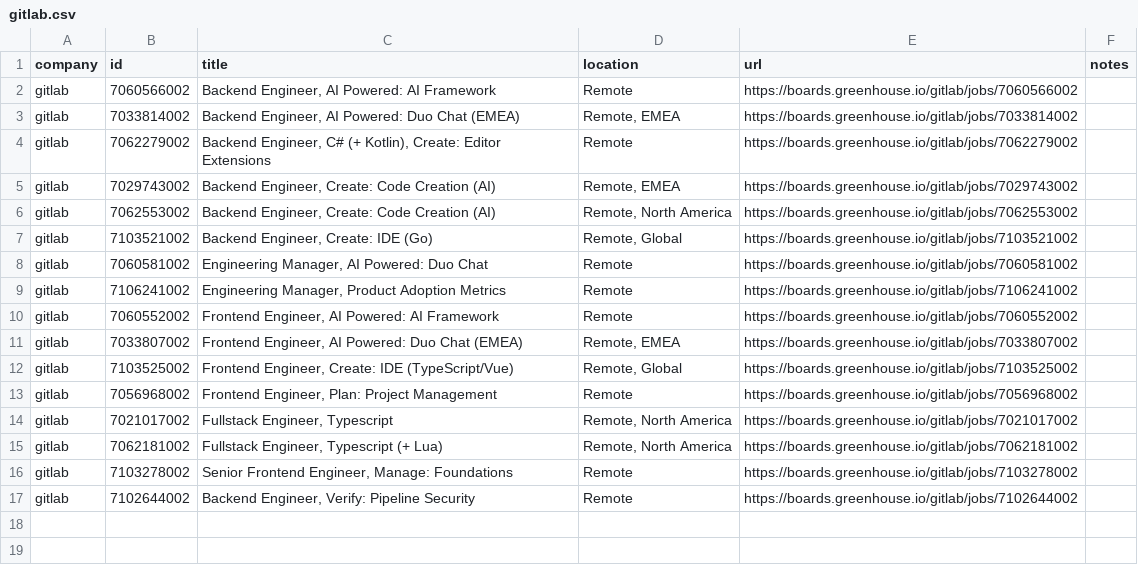
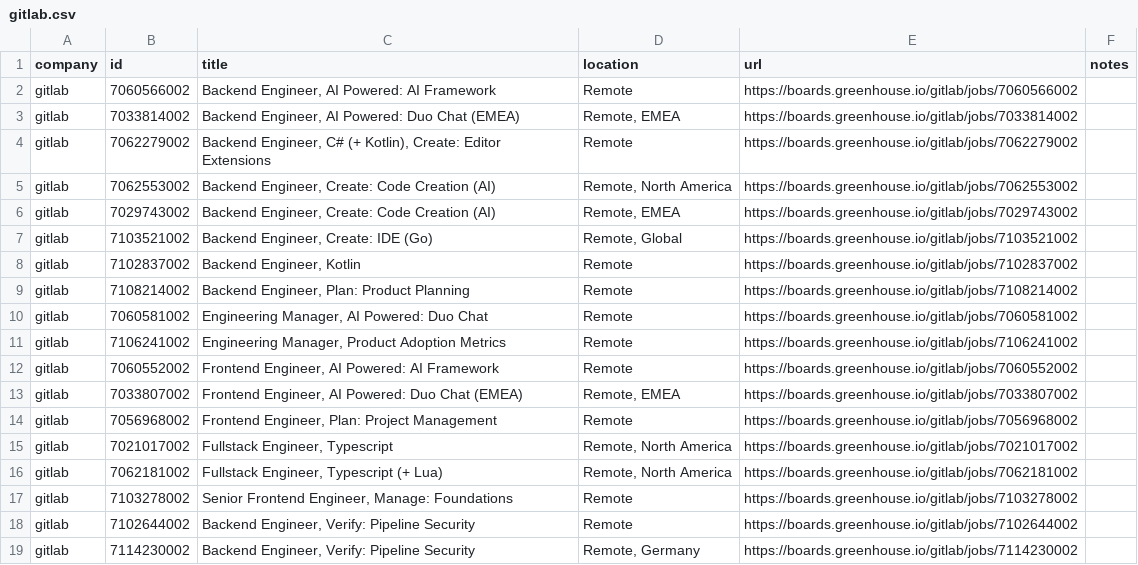
Before and after one commit to mrwinton/flat_jobs, a CSV file: data/silver/gitlab.csv, drawn as a sheet.

```diff
--- a/data/silver/gitlab.csv
+++ b/data/silver/gitlab.csv
@@ -4,5 +4,7 @@ gitlab,7033814002,"Backend Engineer, AI Powered: Duo Chat (EMEA)","Remote, EMEA"
 gitlab,7062279002,"Backend Engineer, C# (+ Kotlin), Create: Editor Extensions",Remote,https://boards.greenhouse.io/gitlab/jobs/7062279002,""
+gitlab,7062553002,"Backend Engineer, Create: Code Creation (AI)","Remote, North America",https://boards.greenhouse.io/gitlab/jobs/7062553002,""
 gitlab,7029743002,"Backend Engineer, Create: Code Creation (AI)","Remote, EMEA",https://boards.greenhouse.io/gitlab/jobs/7029743002,""
-gitlab,7062553002,"Backend Engineer, Create: Code Creation (AI)","Remote, North America",https://boards.greenhouse.io/gitlab/jobs/7062553002,""
 gitlab,7103521002,"Backend Engineer, Create: IDE (Go)","Remote, Global",https://boards.greenhouse.io/gitlab/jobs/7103521002,""
+gitlab,7102837002,"Backend Engineer, Kotlin",Remote,https://boards.greenhouse.io/gitlab/jobs/7102837002,""
+gitlab,7108214002,"Backend Engineer, Plan: Product Planning",Remote,https://boards.greenhouse.io/gitlab/jobs/7108214002,""
 gitlab,7060581002,"Engineering Manager, AI Powered: Duo Chat",Remote,https://boards.greenhouse.io/gitlab/jobs/7060581002,""
@@ -11,3 +13,2 @@ gitlab,7060552002,"Frontend Engineer, AI Powered: AI Framework",Remote,https://b
 gitlab,7033807002,"Frontend Engineer, AI Powered: Duo Chat (EMEA)","Remote, EMEA",https://boards.greenhouse.io/gitlab/jobs/7033807002,""
-gitlab,7103525002,"Frontend Engineer, Create: IDE (TypeScript/Vue)","Remote, Global",https://boards.greenhouse.io/gitlab/jobs/7103525002,""
 gitlab,7056968002,"Frontend Engineer, Plan: Project Management",Remote,https://boards.greenhouse.io/gitlab/jobs/7056968002,""
@@ -17 +18,2 @@ gitlab,7103278002,"Senior Frontend Engineer, Manage: Foundations",Remote,https:/
 gitlab,7102644002,"Backend Engineer, Verify: Pipeline Security",Remote,https://boards.greenhouse.io/gitlab/jobs/7102644002,""
+gitlab,7114230002,"Backend Engineer, Verify: Pipeline Security","Remote, Germany",https://boards.greenhouse.io/gitlab/jobs/7114230002,""
```
Also changed, not shown: data/gold/flat_jobs.csv, data/silver/github.csv, 2 other files.
